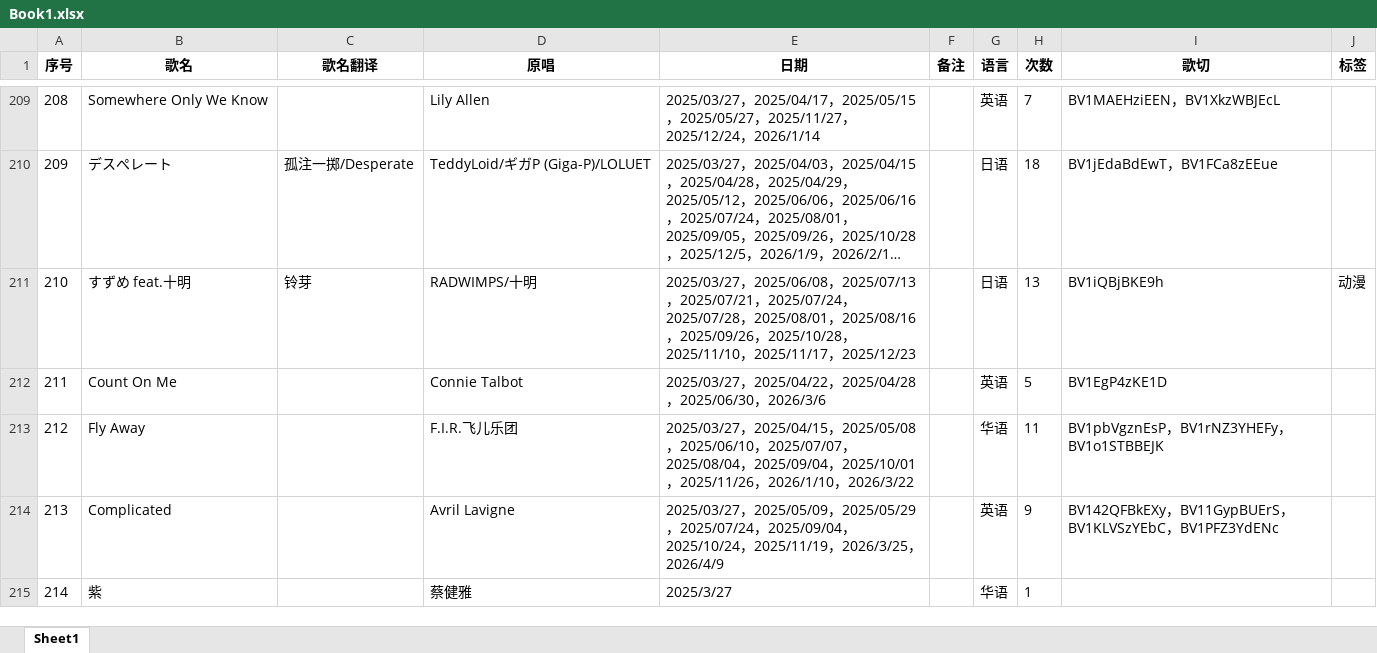
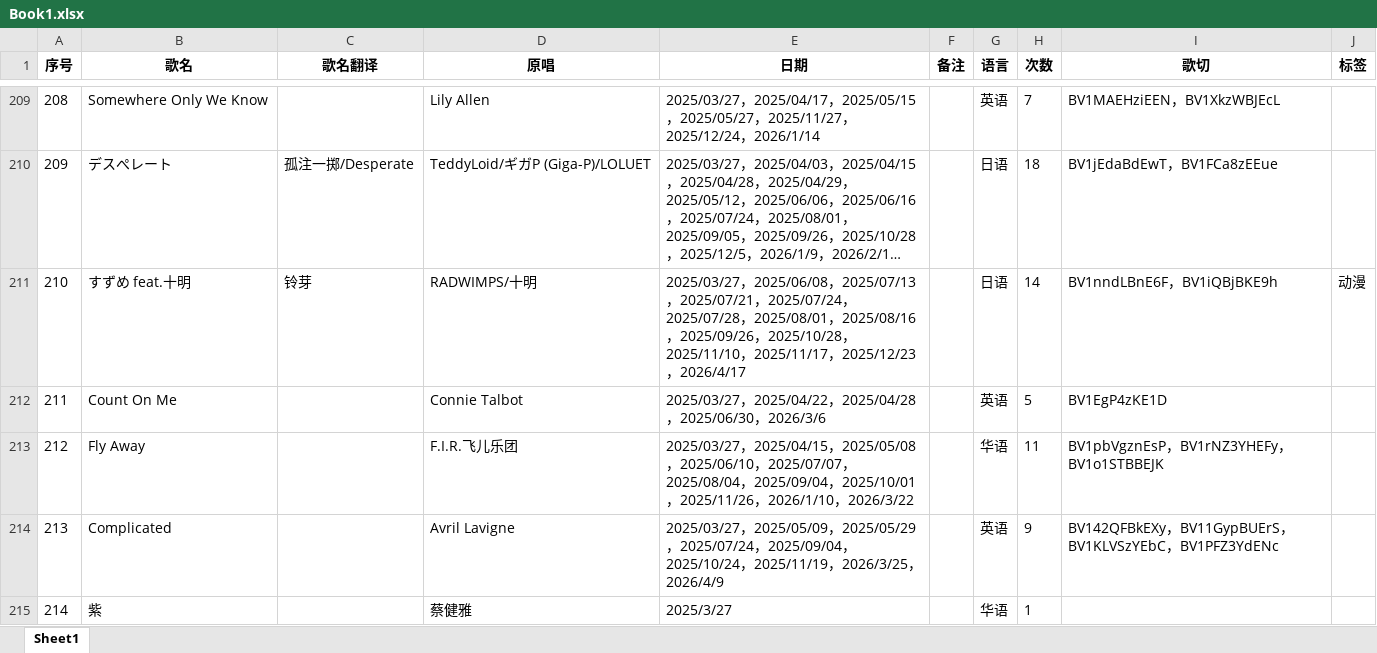
Before and after one commit to mit3urifans/mit3uri-song-list, an Excel workbook: scripts/Book1.xlsx, sheet Sheet1, drawn as a sheet; only a part is shown, gaps mark what is left out; long unchanged cells end in …; values as stored, in another font and other column widths than the file's, no borders; the diff covers the shown part only; the diff names each change by its address in the sheet, - before the commit and + after, or states it on an @@ line.

Commit message:
chore: Update song list to Apr 17, 2026

```diff
--- a/scripts/Book1.xlsx (sheet Sheet1)
+++ b/scripts/Book1.xlsx (sheet Sheet1)
-E211 (日期): …，2025/12/23
+E211 (日期): …，2025/12/23，2026/4/17
-H211 (次数): 13
+H211 (次数): 14
-I211 (歌切): BV1iQBjBKE9h
+I211 (歌切): BV1nndLBnE6F，BV1iQBjBKE9h
```
Also changed, not shown: 1 added row and 22 edited cells elsewhere in this sheet, 1 other file.
